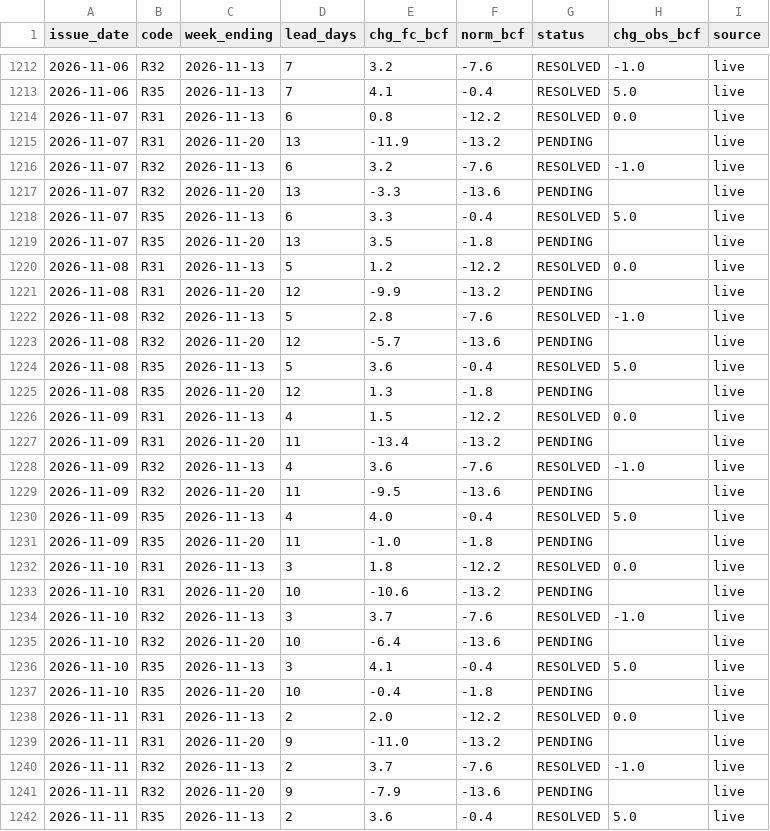
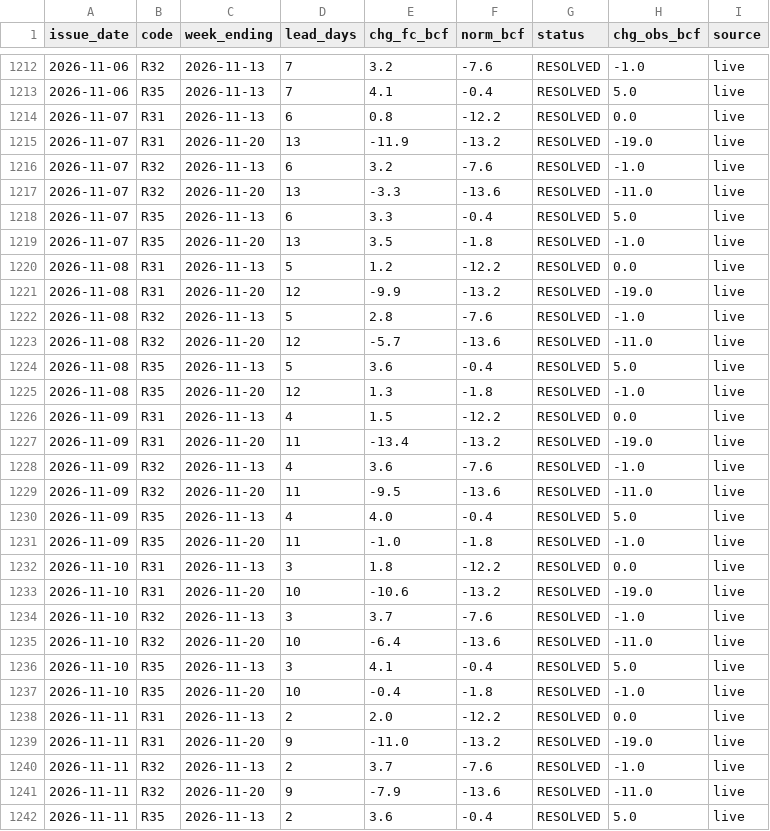
Before and after one commit to quantarram/weather-impacts-dashboard, a CSV file: data/ledger_storage.csv, drawn as a sheet; only a part is shown, gaps mark what is left out; the diff covers the shown part only.

```diff
--- a/data/ledger_storage.csv
+++ b/data/ledger_storage.csv
@@ -1214,29 +1214,29 @@ issue_date,code,week_ending,lead_days,chg_fc_bcf,norm_bcf,status,chg_obs_bcf,sou
 2026-11-07,R31,2026-11-13,6,0.8,-12.2,RESOLVED,0.0,live
-2026-11-07,R31,2026-11-20,13,-11.9,-13.2,PENDING,,live
+2026-11-07,R31,2026-11-20,13,-11.9,-13.2,RESOLVED,-19.0,live
 2026-11-07,R32,2026-11-13,6,3.2,-7.6,RESOLVED,-1.0,live
-2026-11-07,R32,2026-11-20,13,-3.3,-13.6,PENDING,,live
+2026-11-07,R32,2026-11-20,13,-3.3,-13.6,RESOLVED,-11.0,live
 2026-11-07,R35,2026-11-13,6,3.3,-0.4,RESOLVED,5.0,live
-2026-11-07,R35,2026-11-20,13,3.5,-1.8,PENDING,,live
+2026-11-07,R35,2026-11-20,13,3.5,-1.8,RESOLVED,-1.0,live
 2026-11-08,R31,2026-11-13,5,1.2,-12.2,RESOLVED,0.0,live
-2026-11-08,R31,2026-11-20,12,-9.9,-13.2,PENDING,,live
+2026-11-08,R31,2026-11-20,12,-9.9,-13.2,RESOLVED,-19.0,live
 2026-11-08,R32,2026-11-13,5,2.8,-7.6,RESOLVED,-1.0,live
-2026-11-08,R32,2026-11-20,12,-5.7,-13.6,PENDING,,live
+2026-11-08,R32,2026-11-20,12,-5.7,-13.6,RESOLVED,-11.0,live
 2026-11-08,R35,2026-11-13,5,3.6,-0.4,RESOLVED,5.0,live
-2026-11-08,R35,2026-11-20,12,1.3,-1.8,PENDING,,live
+2026-11-08,R35,2026-11-20,12,1.3,-1.8,RESOLVED,-1.0,live
 2026-11-09,R31,2026-11-13,4,1.5,-12.2,RESOLVED,0.0,live
-2026-11-09,R31,2026-11-20,11,-13.4,-13.2,PENDING,,live
+2026-11-09,R31,2026-11-20,11,-13.4,-13.2,RESOLVED,-19.0,live
 2026-11-09,R32,2026-11-13,4,3.6,-7.6,RESOLVED,-1.0,live
-2026-11-09,R32,2026-11-20,11,-9.5,-13.6,PENDING,,live
+2026-11-09,R32,2026-11-20,11,-9.5,-13.6,RESOLVED,-11.0,live
 2026-11-09,R35,2026-11-13,4,4.0,-0.4,RESOLVED,5.0,live
-2026-11-09,R35,2026-11-20,11,-1.0,-1.8,PENDING,,live
+2026-11-09,R35,2026-11-20,11,-1.0,-1.8,RESOLVED,-1.0,live
 2026-11-10,R31,2026-11-13,3,1.8,-12.2,RESOLVED,0.0,live
-2026-11-10,R31,2026-11-20,10,-10.6,-13.2,PENDING,,live
+2026-11-10,R31,2026-11-20,10,-10.6,-13.2,RESOLVED,-19.0,live
 2026-11-10,R32,2026-11-13,3,3.7,-7.6,RESOLVED,-1.0,live
-2026-11-10,R32,2026-11-20,10,-6.4,-13.6,PENDING,,live
+2026-11-10,R32,2026-11-20,10,-6.4,-13.6,RESOLVED,-11.0,live
 2026-11-10,R35,2026-11-13,3,4.1,-0.4,RESOLVED,5.0,live
-2026-11-10,R35,2026-11-20,10,-0.4,-1.8,PENDING,,live
+2026-11-10,R35,2026-11-20,10,-0.4,-1.8,RESOLVED,-1.0,live
 2026-11-11,R31,2026-11-13,2,2.0,-12.2,RESOLVED,0.0,live
-2026-11-11,R31,2026-11-20,9,-11.0,-13.2,PENDING,,live
+2026-11-11,R31,2026-11-20,9,-11.0,-13.2,RESOLVED,-19.0,live
 2026-11-11,R32,2026-11-13,2,3.7,-7.6,RESOLVED,-1.0,live
-2026-11-11,R32,2026-11-20,9,-7.9,-13.6,PENDING,,live
+2026-11-11,R32,2026-11-20,9,-7.9,-13.6,RESOLVED,-11.0,live
 2026-11-11,R35,2026-11-13,2,3.6,-0.4,RESOLVED,5.0,live
```
Also changed, not shown: 6 added rows and 86 edited cells elsewhere in this file, data/ledger_burn.csv, data/ledger_crops.csv, 6 other files.
